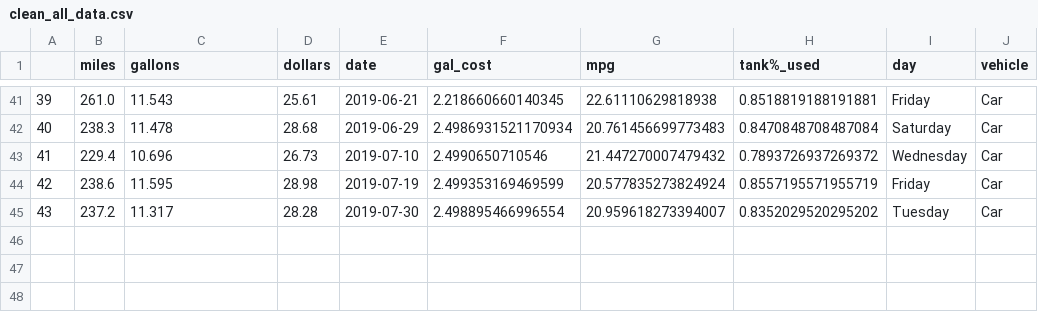
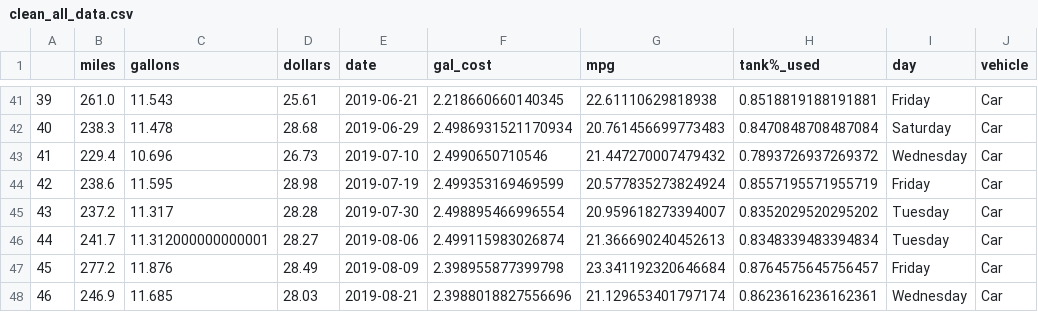
Before and after one commit to ethanfuerst/mpg-dashboard, a CSV file: clean_all_data.csv, drawn as a sheet; only a part is shown, gaps mark what is left out; the diff names each change by its address in the sheet, - before the commit and + after, or states it on an @@ line.

```diff
--- a/clean_all_data.csv
+++ b/clean_all_data.csv
+row 46: 44 | 241.7 | 11.312000000000001 | 28.27 | 2019-08-06 | 2.499115983026874 | 21.366690240452613 | 0.8348339483394834 | Tuesday | Car
+row 47: 45 | 277.2 | 11.876 | 28.49 | 2019-08-09 | 2.398955877399798 | 23.341192320646684 | 0.8764575645756457 | Friday | Car
+row 48: 46 | 246.9 | 11.685 | 28.03 | 2019-08-21 | 2.3988018827556696 | 21.129653401797174 | 0.8623616236162361 | Wednesday | Car
```
Also changed, not shown: car_mpg_data.csv, clean_c_data.csv, 1 other file.
